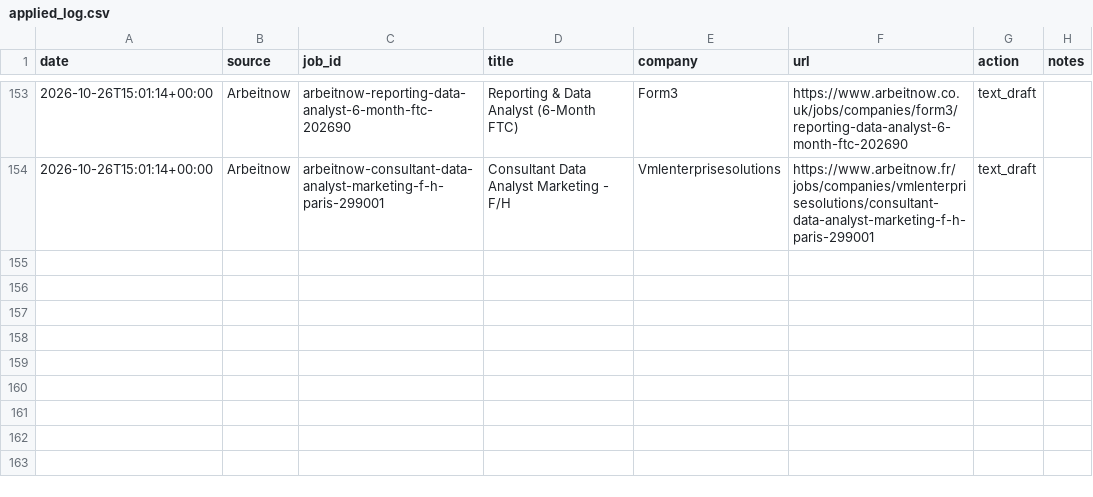
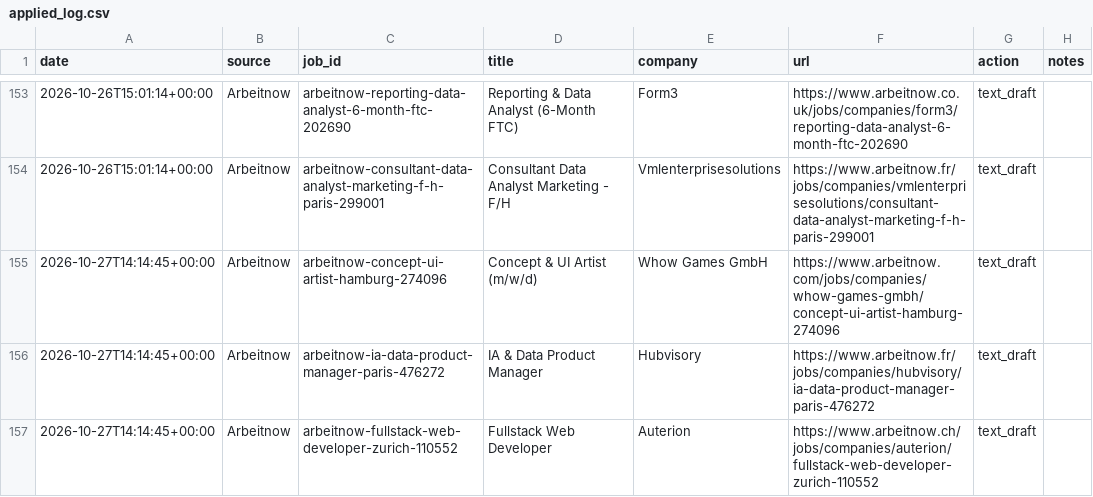
Before and after one commit to Thebright10/job-apply-assistant, a CSV file: applied_log.csv, drawn as a sheet; only a part is shown, gaps mark what is left out.

```diff
--- a/applied_log.csv
+++ b/applied_log.csv
@@ -155 +155,4 @@ date,source,job_id,title,company,url,action,notes
 2026-10-26T15:01:14+00:00,Arbeitnow,arbeitnow-consultant-data-analyst-marketing-f-h-paris-299001,Consultant Data Analyst Marketing - F/H,Vmlenterprisesolutions,https://www.arbeitnow.fr/jobs/companies/vmlenterprisesolutions/consultant-data-analyst-marketing-f-h-paris-299001,text_draft,
+2026-10-27T14:14:45+00:00,Arbeitnow,arbeitnow-concept-ui-artist-hamburg-274096,Concept & UI Artist (m/w/d),Whow Games GmbH,https://www.arbeitnow.com/jobs/companies/whow-games-gmbh/concept-ui-artist-hamburg-274096,text_draft,
+2026-10-27T14:14:45+00:00,Arbeitnow,arbeitnow-ia-data-product-manager-paris-476272,IA & Data Product Manager,Hubvisory,https://www.arbeitnow.fr/jobs/companies/hubvisory/ia-data-product-manager-paris-476272,text_draft,
+2026-10-27T14:14:45+00:00,Arbeitnow,arbeitnow-fullstack-web-developer-zurich-110552,Fullstack Web Developer,Auterion,https://www.arbeitnow.ch/jobs/companies/auterion/fullstack-web-developer-zurich-110552,text_draft,
```
Also changed, not shown: 1 other file.
